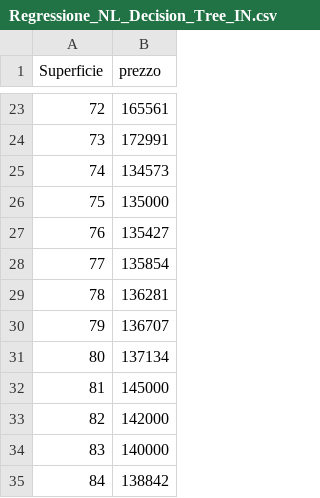
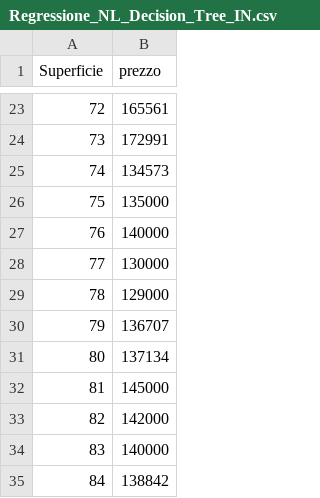
Before and after one commit to MatteoGandetto/Corso_ML_con_Python, a CSV file: Regressione_NL_Decision_Tree_IN.csv, drawn as a sheet; only a part is shown, gaps mark what is left out.

Commit message:
Add files via upload

```diff
--- a/Regressione_NL_Decision_Tree_IN.csv
+++ b/Regressione_NL_Decision_Tree_IN.csv
@@ -26,5 +26,5 @@ Superficie,prezzo
 75,135000
-76,135427
-77,135854
-78,136281
+76,140000
+77,130000
+78,129000
 79,136707
```
